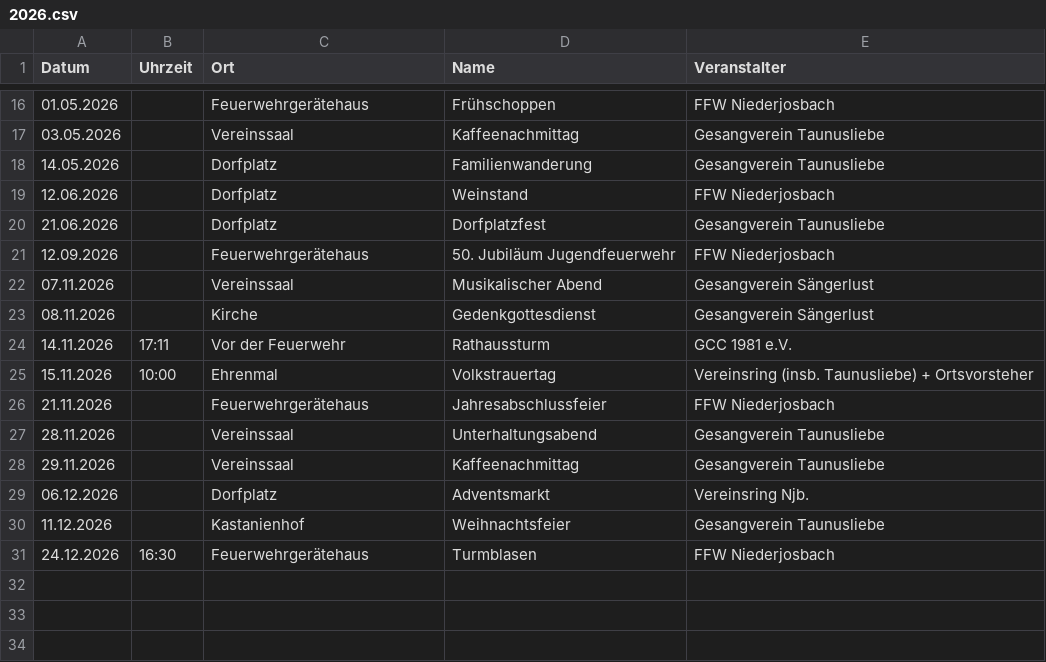
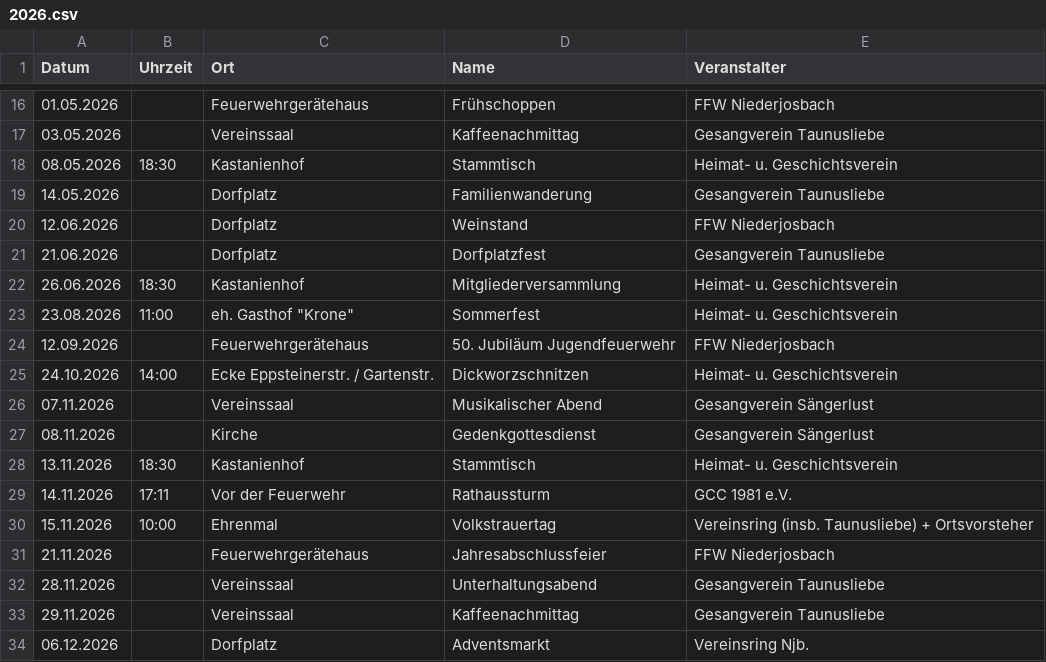
Before and after one commit to Dbzman/heimatverein-niederjosbach.de, a CSV file: helpers/event-importer/files/2026.csv, drawn as a sheet; only a part is shown, gaps mark what is left out; the shorter side is filled out with more unchanged rows; the diff names each change by its address in the sheet, - before the commit and + after, or states it on an @@ line.

Commit message:
add 2026 events for Heimatverein

```diff
--- a/helpers/event-importer/files/2026.csv
+++ b/helpers/event-importer/files/2026.csv
+row 18: 08.05.2026 | 18:30 | Kastanienhof | Stammtisch | Heimat- u. Geschichtsverein
+row 22: 26.06.2026 | 18:30 | Kastanienhof | Mitgliederversammlung | Heimat- u. Geschichtsverein
+row 23: 23.08.2026 | 11:00 | eh. Gasthof "Krone" | Sommerfest | Heimat- u. Geschichtsverein
+row 25: 24.10.2026 | 14:00 | Ecke Eppsteinerstr. / Gartenstr. | Dickworzschnitzen | Heimat- u. Geschichtsverein
+row 28: 13.11.2026 | 18:30 | Kastanienhof | Stammtisch | Heimat- u. Geschichtsverein
```
Also changed, not shown: 5 other files.
